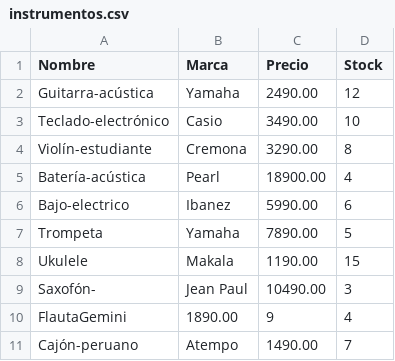
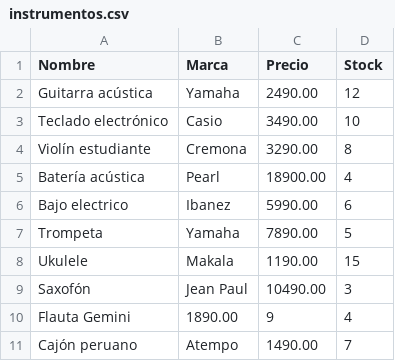
Before and after one commit to Changoleoncito/PROYECTOEDA, a CSV file: instrumentos.csv, drawn as a sheet.

```diff
--- a/instrumentos.csv
+++ b/instrumentos.csv
@@ -1,11 +1,11 @@
 Nombre,Marca,Precio,Stock
-Guitarra-acústica,Yamaha,2490.00,12
-Teclado-electrónico,Casio,3490.00,10
-Violín-estudiante,Cremona,3290.00,8
-Batería-acústica,Pearl,18900.00,4
-Bajo-electrico,Ibanez,5990.00,6
+Guitarra acústica,Yamaha,2490.00,12
+Teclado electrónico,Casio,3490.00,10
+Violín estudiante,Cremona,3290.00,8
+Batería acústica,Pearl,18900.00,4
+Bajo electrico,Ibanez,5990.00,6
 Trompeta,Yamaha,7890.00,5
 Ukulele,Makala,1190.00,15
-Saxofón-,Jean Paul,10490.00,3
-FlautaGemini,1890.00,9,4
-Cajón-peruano,Atempo,1490.00,7
+Saxofón,Jean Paul,10490.00,3
+Flauta Gemini,1890.00,9,4
+Cajón peruano,Atempo,1490.00,7
```
Also changed, not shown: belleza.csv, herramientas.csv, 8 other files.
